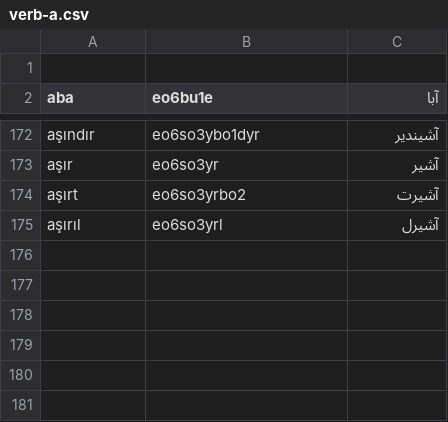
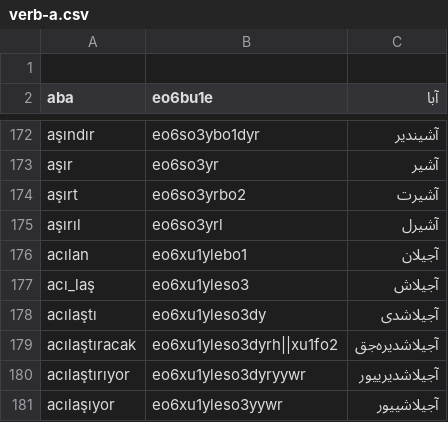
Before and after one commit to dervaze/dervaze_server_go, a CSV file: assets/rootdata/v/verb-a.csv, drawn as a sheet; only a part is shown, gaps mark what is left out.

```diff
--- a/assets/rootdata/v/verb-a.csv
+++ b/assets/rootdata/v/verb-a.csv
@@ -175 +175,7 @@ aşırt,eo6so3yrbo2,آشیرت
 aşırıl,eo6so3yrl,آشیرل
+acılan,eo6xu1ylebo1,آجیلان
+acı_laş,eo6xu1yleso3,آجیلاش
+acılaştı,eo6xu1yleso3dy,آجیلاشدی
+acılaştıracak,eo6xu1yleso3dyrh||xu1fo2,آجیلاشدیره‌جق
+acılaştırıyor,eo6xu1yleso3dyryywr,آجیلاشدیرییور
+acılaşıyor,eo6xu1yleso3yywr,آجیلاشییور
```
Also changed, not shown: assets/rootdata/n/noun-a.csv, assets/rootdata/p/proper-A.csv.
